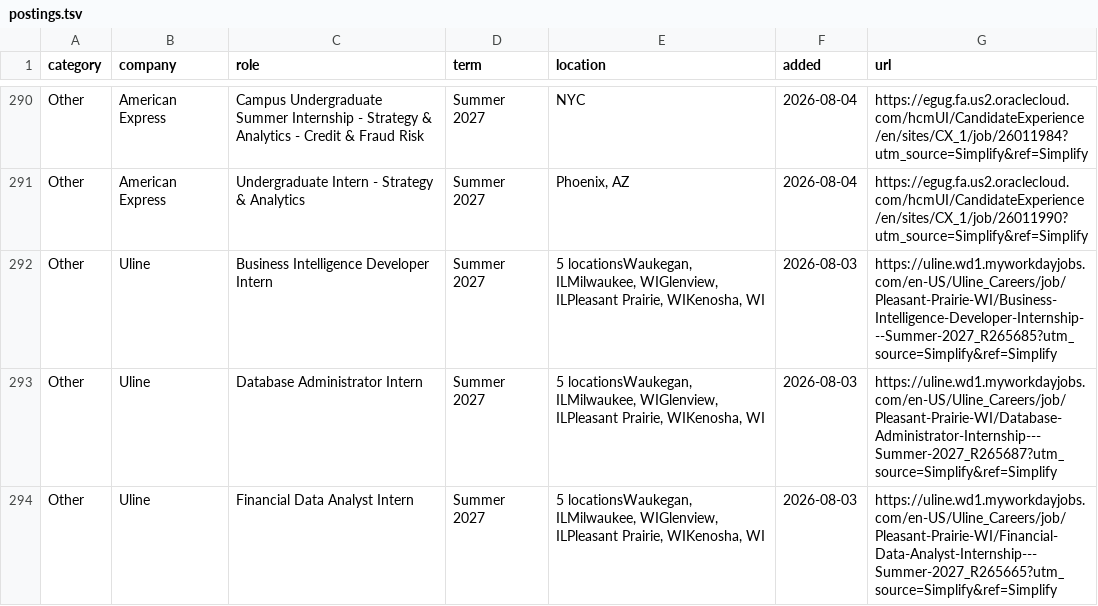
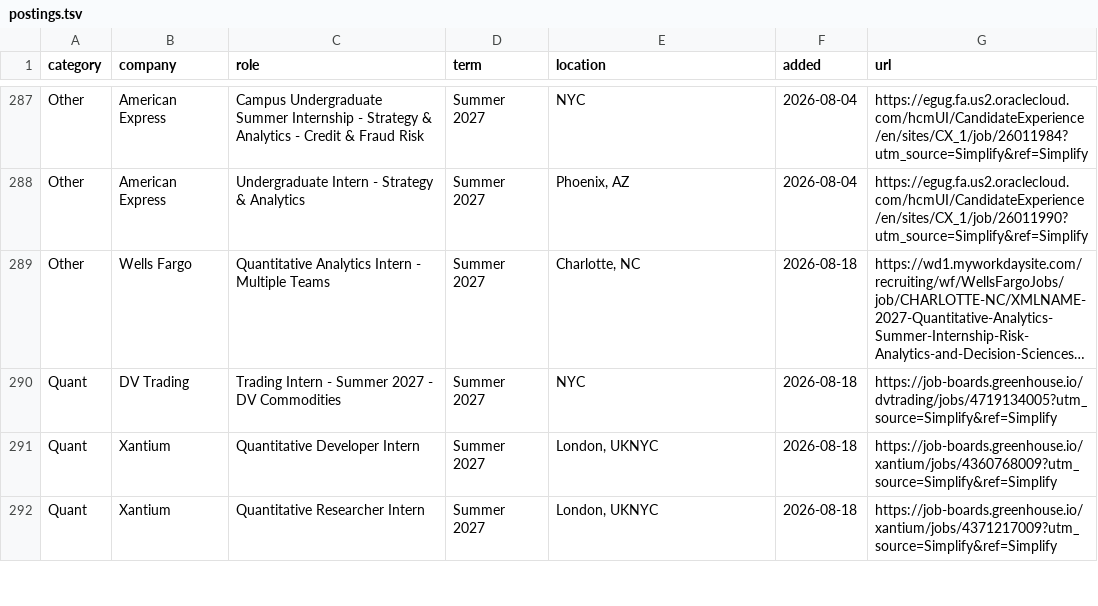
Before and after one commit to IanLeung12/2027-SWE-Intern-Postings, a TSV file: data/postings.tsv, drawn as a sheet; only a part is shown, gaps mark what is left out; the shorter side is filled out with more unchanged rows; long unchanged cells end in …; the diff covers the shown part only.

```diff
--- a/data/postings.tsv
+++ b/data/postings.tsv
@@ -291,4 +288 @@ Other	American Express	Campus Undergraduate Summer Internship - Strategy & Analy
 Other	American Express	Undergraduate Intern - Strategy & Analytics	Summer 2027	Phoenix, AZ	2026-08-04	https://egug.fa.us2.oraclecloud.com/hcmUI/CandidateExperience/en/sites/CX_1/job/26011990?utm_source=Simplify&ref=Simplify
-Other	Uline	Business Intelligence Developer Intern	Summer 2027	5 locationsWaukegan, ILMilwaukee, WIGlenview, ILPleasant Prairie, WIKenosha, WI	2026-08-03	https://uline.wd1.myworkdayjobs.com/en-US/Uline_Careers/job/Pleasant-Prairie-WI/Business-Intelligence-Developer-Internship---Summer-2027_R265685?utm_source=Simplify&ref=Simplify
-Other	Uline	Database Administrator Intern	Summer 2027	5 locationsWaukegan, ILMilwaukee, WIGlenview, ILPleasant Prairie, WIKenosha, WI	2026-08-03	https://uline.wd1.myworkdayjobs.com/en-US/Uline_Careers/job/Pleasant-Prairie-WI/Database-Administrator-Internship---Summer-2027_R265687?utm_source=Simplify&ref=Simplify
-Other	Uline	Financial Data Analyst Intern	Summer 2027	5 locationsWaukegan, ILMilwaukee, WIGlenview, ILPleasant Prairie, WIKenosha, WI	2026-08-03	https://uline.wd1.myworkdayjobs.com/en-US/Uline_Careers/job/Pleasant-Prairie-WI/Financial-Data-Analyst-Internship---Summer-2027_R265665?utm_source=Simplify&ref=Simplify
```
Also changed, not shown: 10 removed rows elsewhere in this file, 2 other files.
